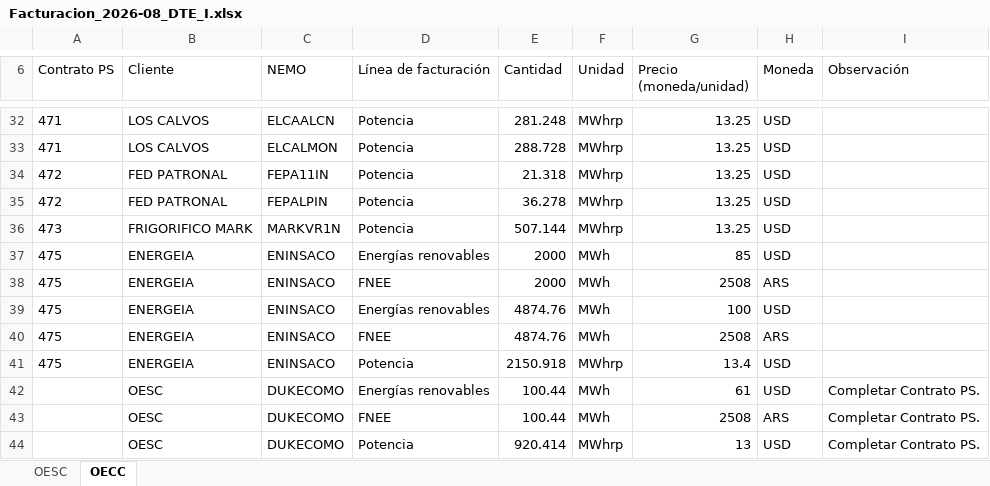
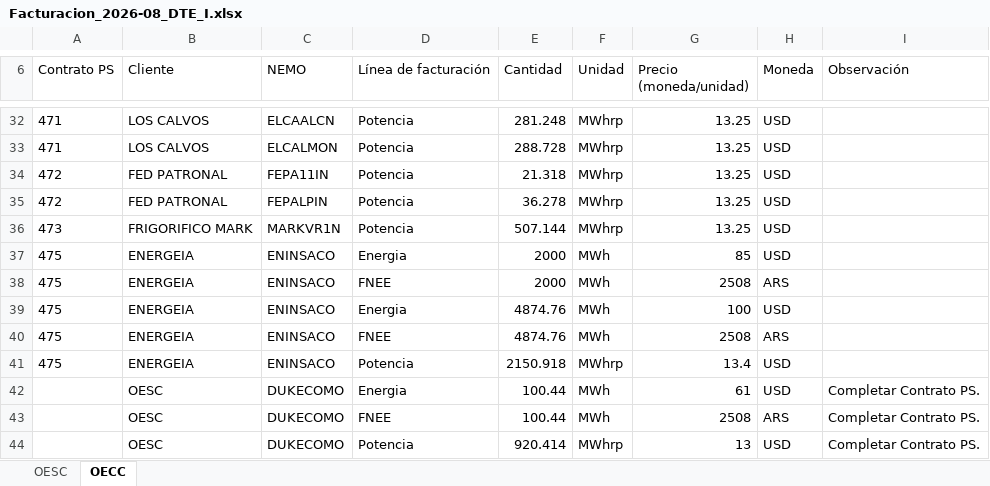
Before and after one commit to daniraggio/sgi, an Excel workbook: exports/billing/Facturacion_2026-08_DTE_I.xlsx, sheet OECC, drawn as a sheet; only a part is shown, gaps mark what is left out; values as stored, in another font and other column widths than the file's, no borders; the diff names each change by its address in the sheet, - before the commit and + after, or states it on an @@ line.

Commit message:
Corregir línea Energia para OECC en facturación guardada y futura

```diff
--- a/exports/billing/Facturacion_2026-08_DTE_I.xlsx (sheet OECC)
+++ b/exports/billing/Facturacion_2026-08_DTE_I.xlsx (sheet OECC)
-D37 (Línea de facturación): Energías renovables
+D37 (Línea de facturación): Energia
-D39 (Línea de facturación): Energías renovables
+D39 (Línea de facturación): Energia
-D42 (Línea de facturación): Energías renovables
+D42 (Línea de facturación): Energia
```
Also changed, not shown: exports/billing/Facturacion_2026-08_DTE_II.xlsx, exports/billing/Facturacion_2026-09_DTE_I.xlsx, 4 other files.
